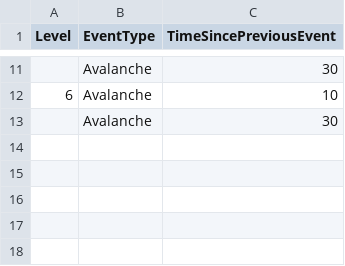
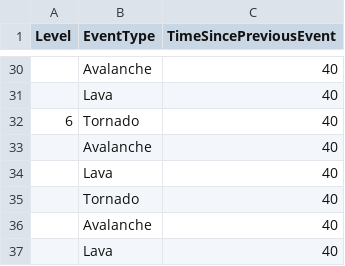
Before and after one commit to KonstantKuz/SuperpowerSquad, a CSV file: Assets/Resources/Configs/WorldEvents.csv, drawn as a sheet; only a part is shown, gaps mark what is left out; addresses are those after the commit; the diff covers the shown part only; the diff names each change by its address in the sheet, - before the commit and + after, or states it on an @@ line.

```diff
--- a/Assets/Resources/Configs/WorldEvents.csv
+++ b/Assets/Resources/Configs/WorldEvents.csv
@@ column A (Level) renumbered between rows 3 and 33 @@
-C30 (TimeSincePreviousEvent): 30
+C30 (TimeSincePreviousEvent): 40
+row 31:  | Lava | 40
+row 32: 6 | Tornado | 40
-C33 (TimeSincePreviousEvent): 10
+C33 (TimeSincePreviousEvent): 40
+row 34:  | Lava | 40
+row 35:  | Tornado | 40
-C36 (TimeSincePreviousEvent): 30
+C36 (TimeSincePreviousEvent): 40
+row 37:  | Lava | 40
```
Also changed, not shown: 19 added rows and 9 edited cells elsewhere in this file, 1 other file.
